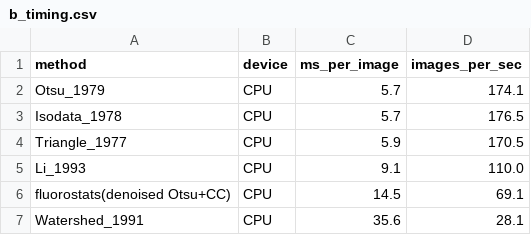
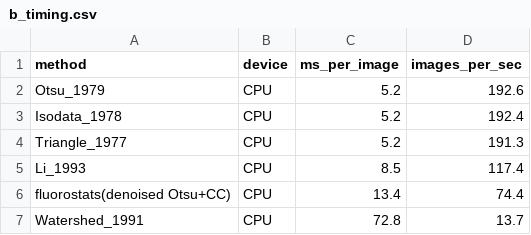
Before and after one commit to rsiegemit/fluorostats, a CSV file: benchmarks/results/b_timing.csv, drawn as a sheet.

Commit message:
chore(benchmarks): re-time the Mac timing tables at 80a07cb with the machine recorded
b_timing and b_timing_all_metrics re-run on an idle Apple M3 Max (16 cores, macOS
14.6.1); their .run.json now names the commit, CPU model, core count, OS and
library versions. Wall-clock values shift (b_timing: Otsu 5.7 -> 5.2 ms,
Li 9.1 -> 8.5, denoised Otsu+CC 14.5 -> 13.4); the Watershed row (35.6 -> 72.8 ms)
now times the fixed watershed split. 927 tests, 100% coverage.

```diff
--- a/benchmarks/results/b_timing.csv
+++ b/benchmarks/results/b_timing.csv
@@ -1,7 +1,7 @@
 method,device,ms_per_image,images_per_sec
-Otsu_1979,CPU,5.7,174.1
-Isodata_1978,CPU,5.7,176.5
-Triangle_1977,CPU,5.9,170.5
-Li_1993,CPU,9.1,110.0
-fluorostats(denoised Otsu+CC),CPU,14.5,69.1
-Watershed_1991,CPU,35.6,28.1
+Otsu_1979,CPU,5.2,192.6
+Isodata_1978,CPU,5.2,192.4
+Triangle_1977,CPU,5.2,191.3
+Li_1993,CPU,8.5,117.4
+fluorostats(denoised Otsu+CC),CPU,13.4,74.4
+Watershed_1991,CPU,72.8,13.7
```
Also changed, not shown: benchmarks/results/b_timing_all_metrics.csv, 2 other files.
